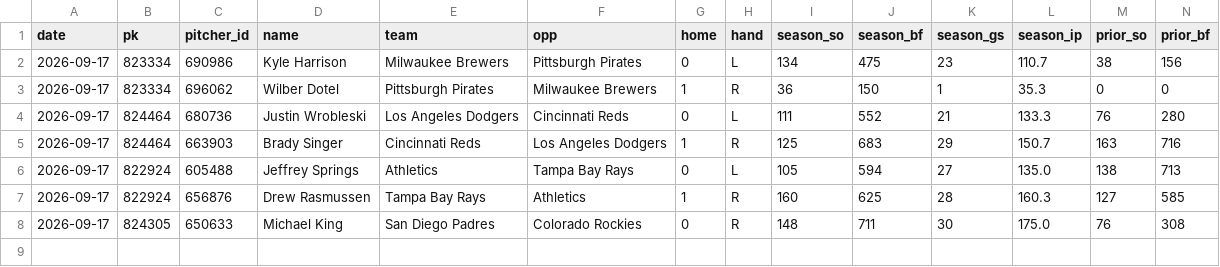
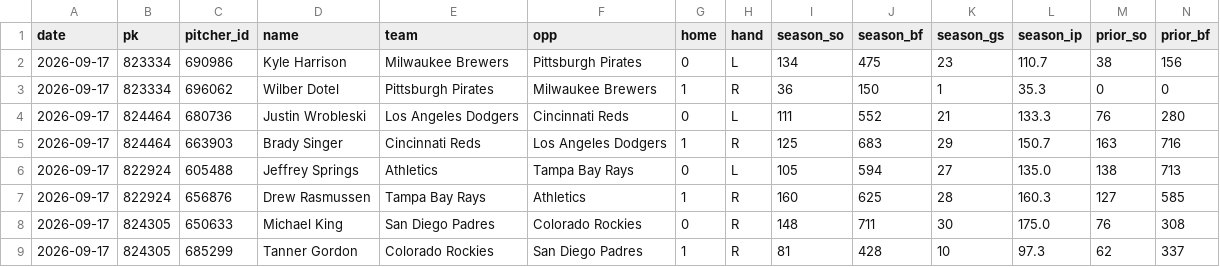
Before and after one commit to myles00price/baseball-model, a CSV file: k_lock_2026-09-17.csv, drawn as a sheet; only a part is shown; rows hold the shown columns only; the diff names each change by its address in the sheet, - before the commit and + after, or states it on an @@ line.

Commit message:
lineup lock update 2026-09-17

```diff
--- a/k_lock_2026-09-17.csv
+++ b/k_lock_2026-09-17.csv
+row 9: 2026-09-17 | 824305 | 685299 | Tanner Gordon | Colorado Rockies | San Diego Padres | 1 | R | 81 | 428 | 10 | 97.3 | 62 | 337
```
Also changed, not shown: picks_2026-09-17.csv, 5 other files.
